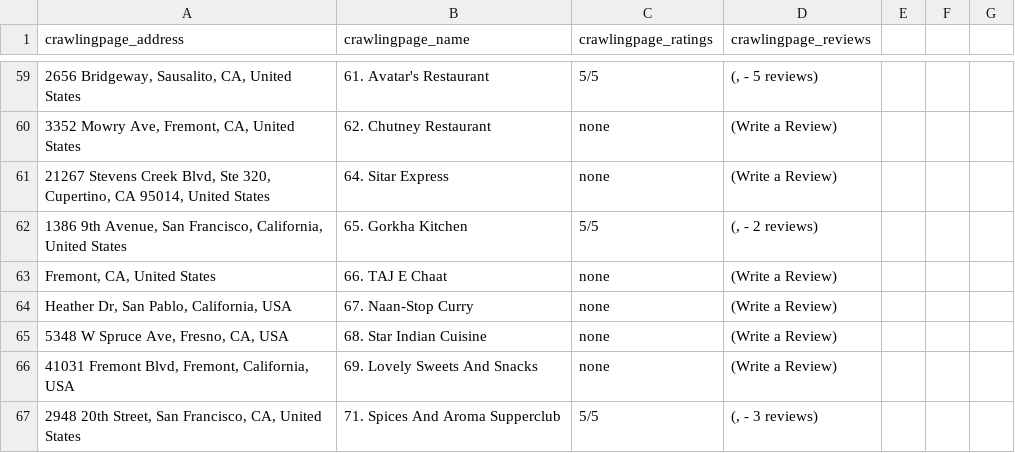
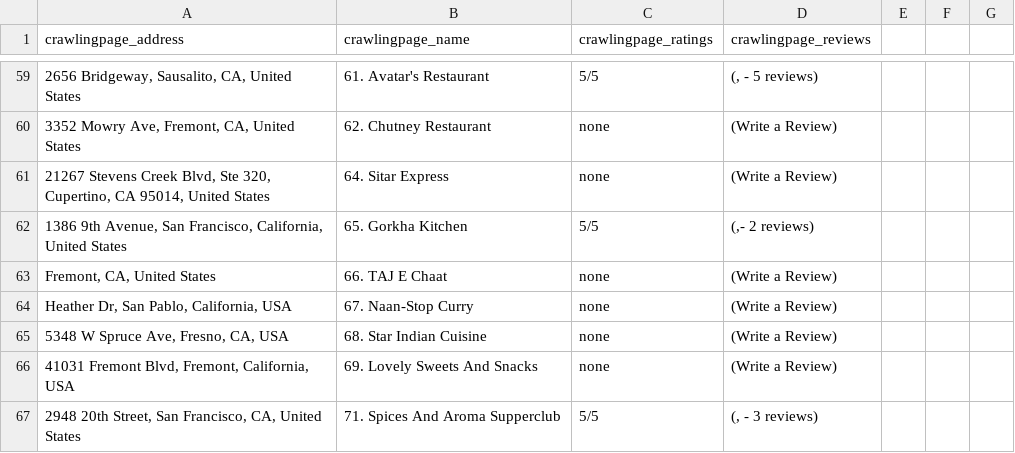
Before and after one commit to dhinesh22/web_crawler, a CSV file: items.csv, drawn as a sheet; only a part is shown, gaps mark what is left out; the diff names each change by its address in the sheet, - before the commit and + after, or states it on an @@ line.

Commit message:
Update items.csv

```diff
--- a/items.csv
+++ b/items.csv
-D62 (crawlingpage_reviews): (, - 2 reviews)
+D62 (crawlingpage_reviews): (,- 2 reviews)
```
